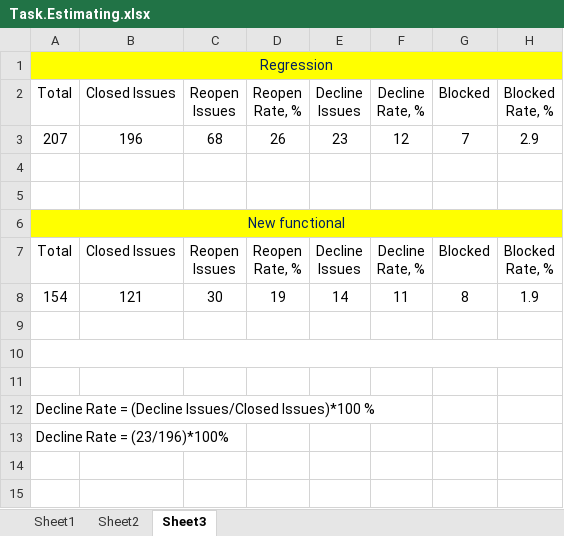
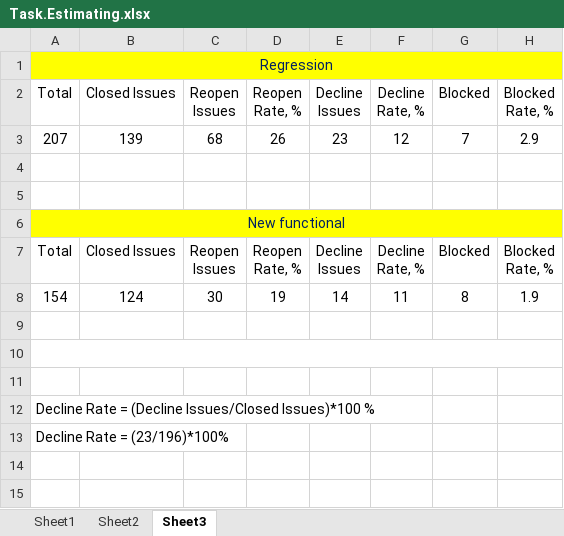
Before and after one commit to AnatoliiTymoshchuk/sft_tasks, an Excel workbook: TestCase.Estimating/Task.Estimating.xlsx, sheet Sheet3, drawn as a sheet; only a part is shown; values as stored, in another font and other column widths than the file's, no borders; charts and pictures not drawn; the diff names each change by its address in the sheet, - before the commit and + after, or states it on an @@ line.

Commit message:
Estimating2

```diff
--- a/TestCase.Estimating/Task.Estimating.xlsx (sheet Sheet3)
+++ b/TestCase.Estimating/Task.Estimating.xlsx (sheet Sheet3)
-B3: 196
+B3: 139
-B8: 121
+B8: 124
```
Also changed, not shown: charts or pictures.
